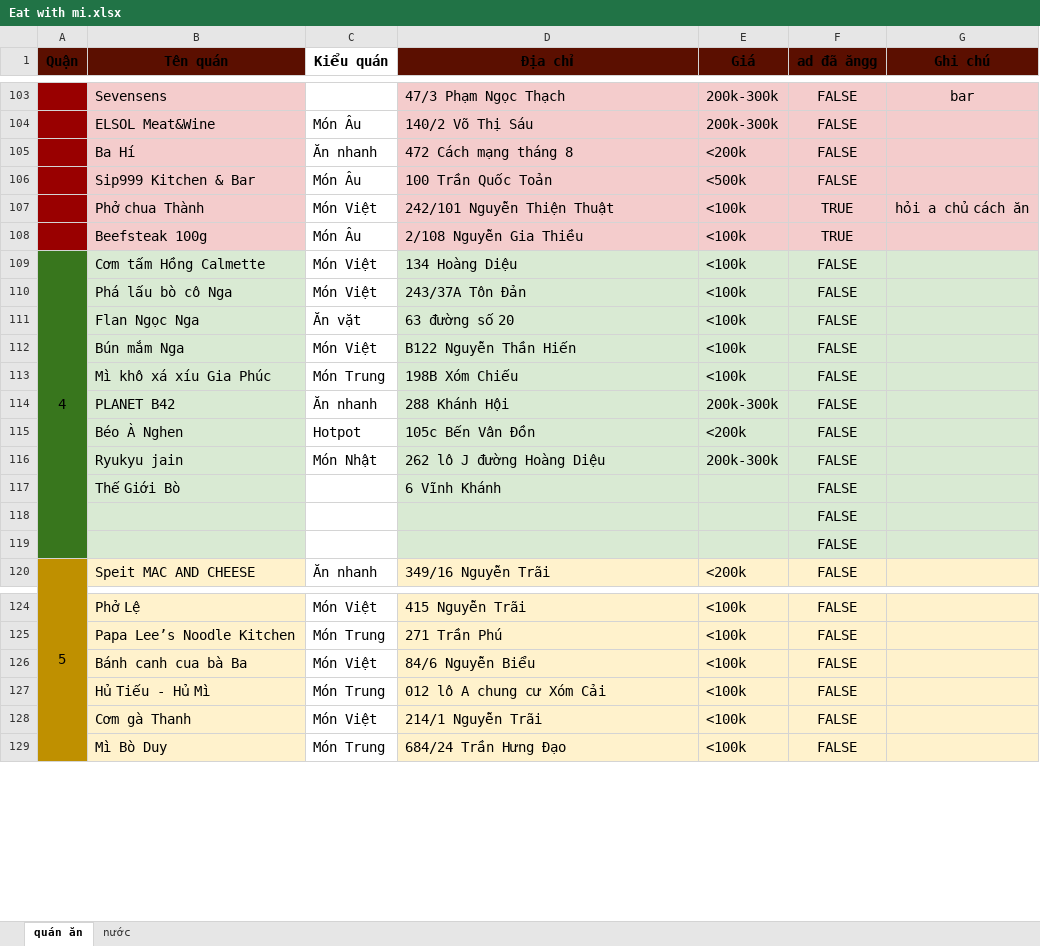
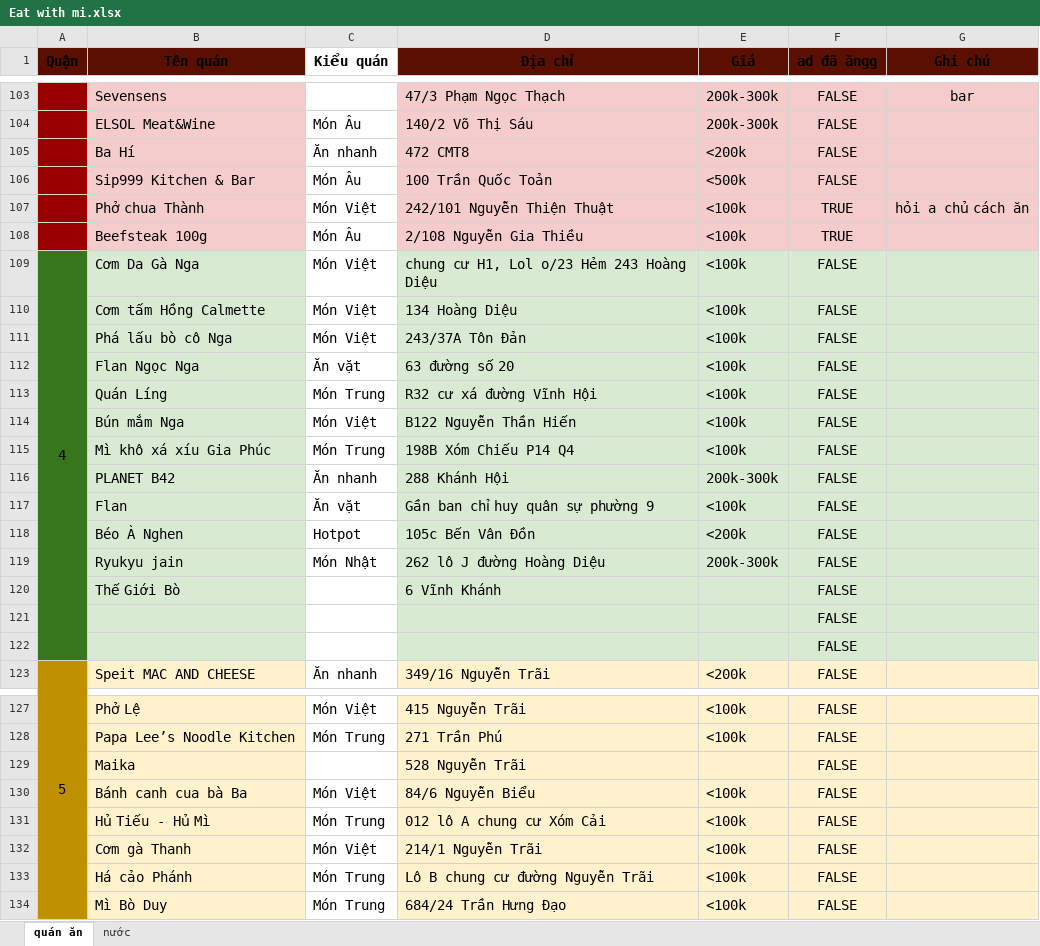
Before and after one commit to NotIsora/eatwithme, an Excel workbook: Eat with mi.xlsx, sheet quán ăn, drawn as a sheet; only a part is shown, gaps mark what is left out; values as stored, in another font and other column widths than the file's, no borders; charts and pictures and conditional formats not drawn; removed rows and columns are numbered as before the commit, all else as after; the diff covers the shown part only; the diff names each change by its address in the sheet, - before the commit and + after, or states it on an @@ line.

```diff
--- a/Eat with mi.xlsx (sheet quán ăn)
+++ b/Eat with mi.xlsx (sheet quán ăn)
-D105 (Địa chỉ): 472 Cách mạng tháng 8
+D105 (Địa chỉ): 472 CMT8
+row 109: 4 | Cơm Da Gà Nga | Món Việt | chung cư H1, Lol o/23 Hẻm 243 Hoàng Diệu | <100k | FALSE
-A110 (Quận): 4
+A110 (Quận): (empty)
-A110 fill: #38761D
+A110 fill: none
-A109:A119 merged
+row 113:  | Quán Líng | Món Trung | R32 cư xá đường Vĩnh Hội | <100k | FALSE
-D115 (Địa chỉ): 198B Xóm Chiếu
+D115 (Địa chỉ): 198B Xóm Chiếu P14 Q4
+row 117:  | Flan | Ăn vặt | Gần ban chỉ huy quân sự phường 9 | <100k | FALSE
+row 129:  | Maika |  | 528 Nguyễn Trãi |  | FALSE
+row 133:  | Há cảo Phánh | Món Trung | Lô B chung cư đường Nguyễn Trãi | <100k | FALSE
```
Also changed, not shown: 4 edited cells elsewhere in this sheet, 7 other files.
